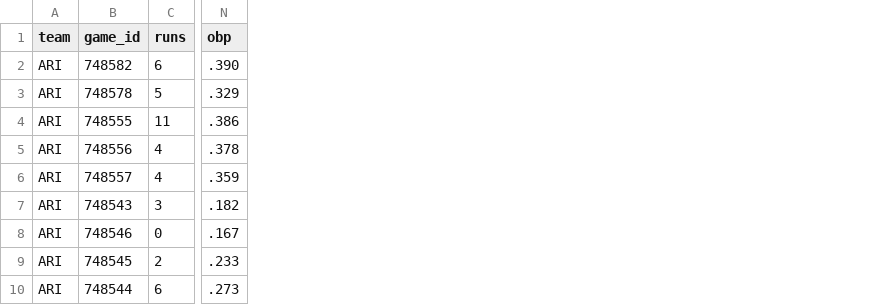
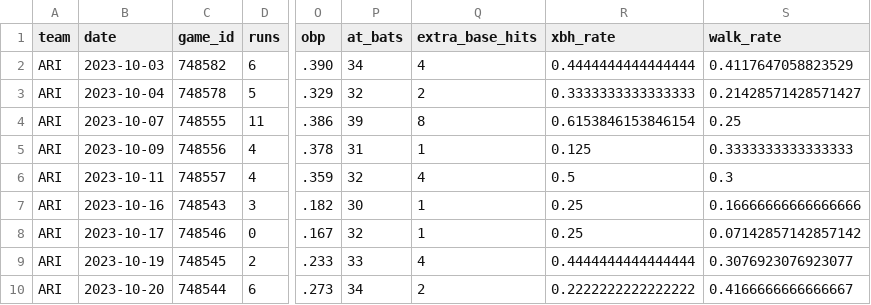
Before and after one commit to gesantel/MLBPS23, a CSV file: mlb23_ps_offense.csv, drawn as a sheet; only a part is shown, gaps mark what is left out; the diff names each change by its address in the sheet, - before the commit and + after, or states it on an @@ line.

Commit message:
In progress updates to MLBPS23, added cleaning documentation, Tableau viz, working on Docker hosting of model.

```diff
--- a/mlb23_ps_offense.csv
+++ b/mlb23_ps_offense.csv
+column B (date), rows 2-10: 2023-10-03 | 2023-10-04 | 2023-10-07 | 2023-10-09 | 2023-10-11 | 2023-10-16 | 2023-10-17 | 2023-10-19 | 2023-10-20
+column P (at_bats), rows 2-10: 34 | 32 | 39 | 31 | 32 | 30 | 32 | 33 | 34
+column Q (extra_base_hits), rows 2-10: 4 | 2 | 8 | 1 | 4 | 1 | 1 | 4 | 2
+column R (xbh_rate), rows 2-10: 0.4444444444444444 | 0.3333333333333333 | 0.6153846153846154 | 0.125 | 0.5 | 0.25 | 0.25 | 0.4444444444444444 | 0.2222222222222222
+column S (walk_rate), rows 2-10: 0.4117647058823529 | 0.21428571428571427 | 0.25 | 0.3333333333333333 | 0.3 | 0.16666666666666666 | 0.07142857142857142 | 0.3076923076923077 | 0.4166666666666667
```
Also changed, not shown: 2 other files.
